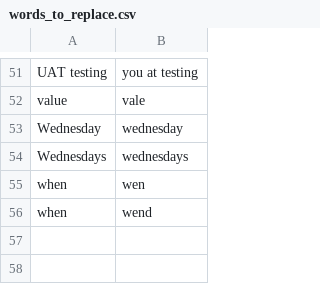
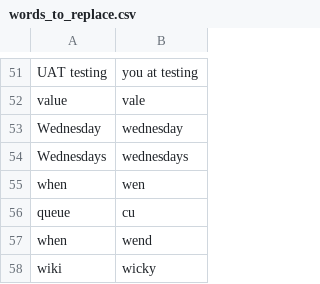
Before and after one commit to CameronSBell/knausj_talon, a CSV file: settings/words_to_replace.csv, drawn as a sheet; only a part is shown, gaps mark what is left out.

Commit message:
more additional words and words to replace

```diff
--- a/settings/words_to_replace.csv
+++ b/settings/words_to_replace.csv
@@ -55,2 +55,4 @@ Wednesdays,wednesdays
 when,wen
+queue,cu
 when,wend
+wiki,wicky
```
Also changed, not shown: settings/additional_words.csv.
